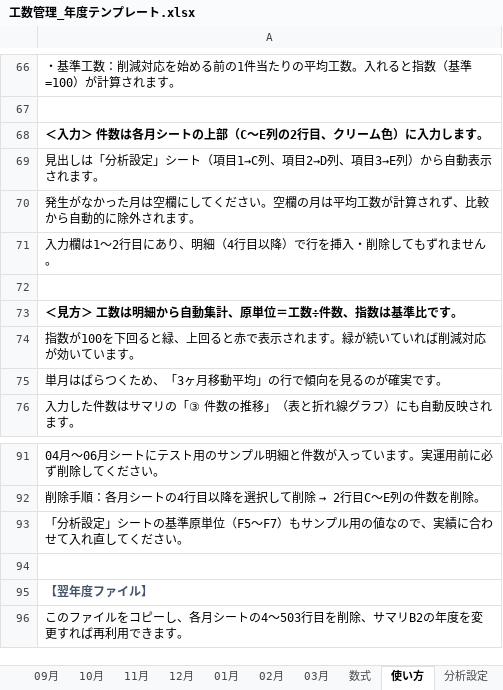
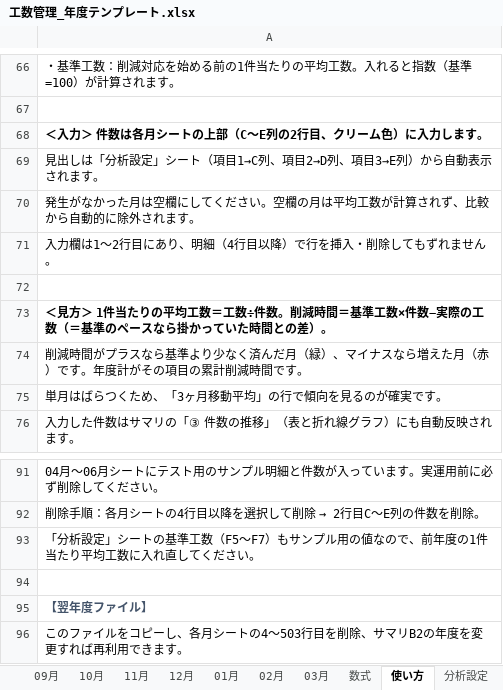
Before and after one commit to rgx-caffein-zero/dev_maneger, an Excel workbook: data/工数管理_年度テンプレート.xlsx, sheet 使い方, drawn as a sheet; only a part is shown, gaps mark what is left out; values as stored, in another font and other column widths than the file's, no borders; the diff names each change by its address in the sheet, - before the commit and + after, or states it on an @@ line.

```diff
--- a/data/工数管理_年度テンプレート.xlsx (sheet 使い方)
+++ b/data/工数管理_年度テンプレート.xlsx (sheet 使い方)
-A73: …見方＞ 工数は明細から自動集計、原単位＝工数÷件数、指数は基準比です。
+A73: …見方＞ 1件当たりの平均工数＝工数÷件数。削減時間＝基準工数×件数−実際の工数（＝基準のペースなら掛かっていた時間との差）。
-A74: 指数が100を下回ると緑、上回ると赤で表示されます。緑が続いていれば削減対応が効いています。
+A74: 削減時間がプラスなら基準より少なく済んだ月（緑）、マイナスなら増えた月（赤）です。年度計がその項目の累計削減時間です。
-A93: …トの基準原単位（F5〜F7）もサンプル用の値なので、実績に合わせて入れ直し…
+A93: …トの基準工数（F5〜F7）もサンプル用の値なので、前年度の1件当たり平均工数に入れ直し…
```
Also changed, not shown: sheet サマリ, sheet 分析設定, charts or pictures.
